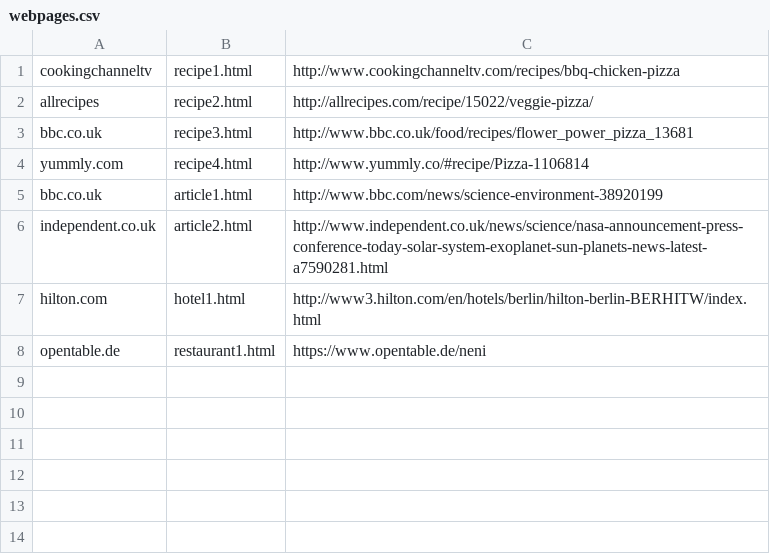
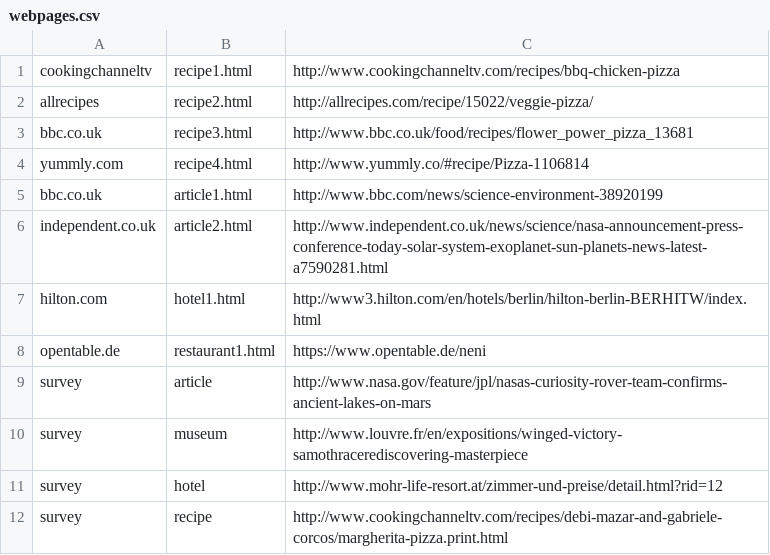
Before and after one commit to istavrak/vocab-recommender, a CSV file: data/evaluation/webpages.csv, drawn as a sheet; the diff names each change by its address in the sheet, - before the commit and + after, or states it on an @@ line.

Commit message:
Add the survey links

```diff
--- a/data/evaluation/webpages.csv
+++ b/data/evaluation/webpages.csv
+row 9: survey | article | http://www.nasa.gov/feature/jpl/nasas-curiosity-rover-team-confirms-ancient-lakes-on-mars
+row 10: survey | museum | http://www.louvre.fr/en/expositions/winged-victory-samothracerediscovering-masterpiece
+row 11: survey | hotel | http://www.mohr-life-resort.at/zimmer-und-preise/detail.html?rid=12
+row 12: survey | recipe | http://www.cookingchanneltv.com/recipes/debi-mazar-and-gabriele-corcos/margherita-pizza.print.html
```
